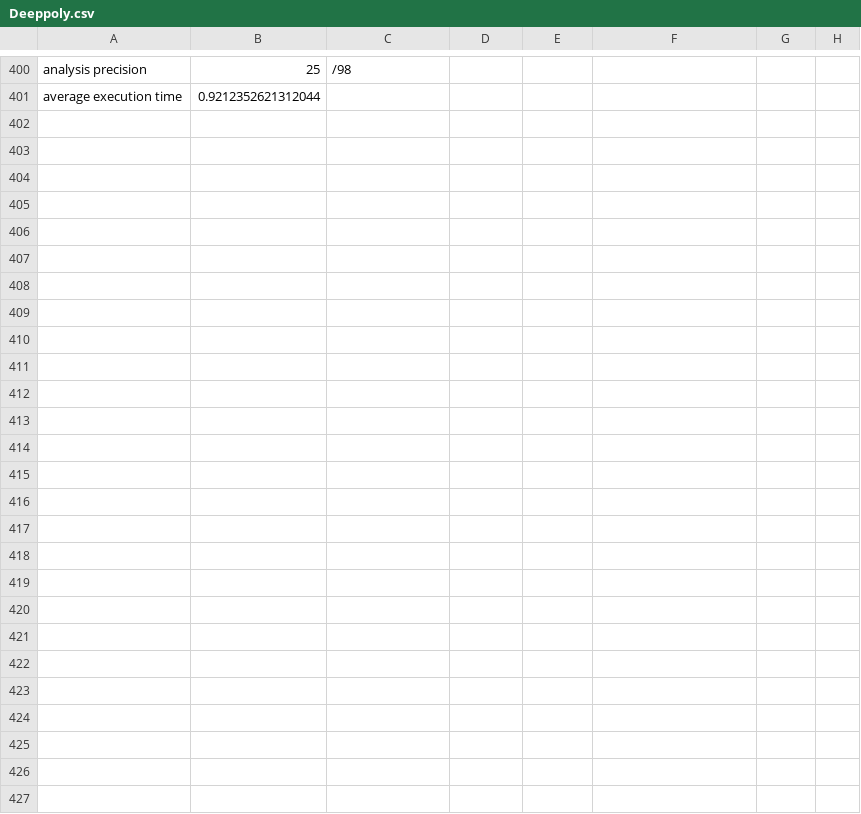
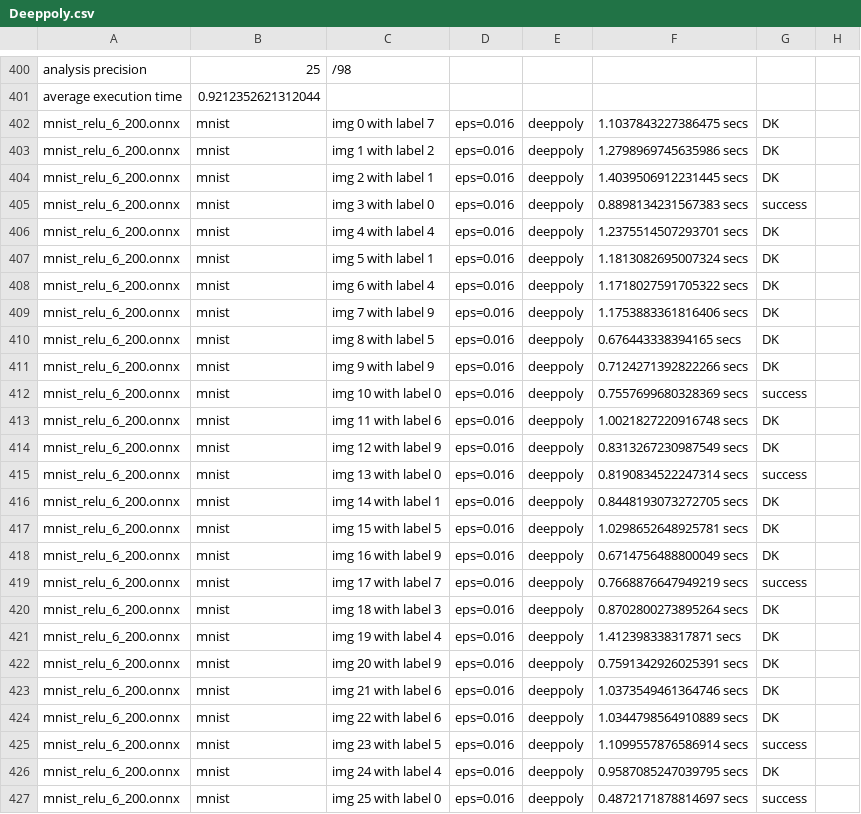
Before and after one commit to JacksonZyy/BBPoly, a CSV file: tf_verify/stress_test_result/Deeppoly.csv, drawn as a sheet; only a part is shown, gaps mark what is left out.

Commit message:
New experiment result on MNIST 6*200

```diff
--- a/tf_verify/stress_test_result/Deeppoly.csv
+++ b/tf_verify/stress_test_result/Deeppoly.csv
@@ -401 +401,27 @@ analysis precision,25,/98
 average execution time,0.9212352621312044
+mnist_relu_6_200.onnx,mnist,img 0 with label 7,eps=0.016,deeppoly,1.1037843227386475 secs,DK
+mnist_relu_6_200.onnx,mnist,img 1 with label 2,eps=0.016,deeppoly,1.2798969745635986 secs,DK
+mnist_relu_6_200.onnx,mnist,img 2 with label 1,eps=0.016,deeppoly,1.4039506912231445 secs,DK
+mnist_relu_6_200.onnx,mnist,img 3 with label 0,eps=0.016,deeppoly,0.8898134231567383 secs,success
+mnist_relu_6_200.onnx,mnist,img 4 with label 4,eps=0.016,deeppoly,1.2375514507293701 secs,DK
+mnist_relu_6_200.onnx,mnist,img 5 with label 1,eps=0.016,deeppoly,1.1813082695007324 secs,DK
+mnist_relu_6_200.onnx,mnist,img 6 with label 4,eps=0.016,deeppoly,1.1718027591705322 secs,DK
+mnist_relu_6_200.onnx,mnist,img 7 with label 9,eps=0.016,deeppoly,1.1753883361816406 secs,DK
+mnist_relu_6_200.onnx,mnist,img 8 with label 5,eps=0.016,deeppoly,0.676443338394165 secs,DK
+mnist_relu_6_200.onnx,mnist,img 9 with label 9,eps=0.016,deeppoly,0.7124271392822266 secs,DK
+mnist_relu_6_200.onnx,mnist,img 10 with label 0,eps=0.016,deeppoly,0.7557699680328369 secs,success
+mnist_relu_6_200.onnx,mnist,img 11 with label 6,eps=0.016,deeppoly,1.0021827220916748 secs,DK
+mnist_relu_6_200.onnx,mnist,img 12 with label 9,eps=0.016,deeppoly,0.8313267230987549 secs,DK
+mnist_relu_6_200.onnx,mnist,img 13 with label 0,eps=0.016,deeppoly,0.8190834522247314 secs,success
+mnist_relu_6_200.onnx,mnist,img 14 with label 1,eps=0.016,deeppoly,0.8448193073272705 secs,DK
+mnist_relu_6_200.onnx,mnist,img 15 with label 5,eps=0.016,deeppoly,1.0298652648925781 secs,DK
+mnist_relu_6_200.onnx,mnist,img 16 with label 9,eps=0.016,deeppoly,0.6714756488800049 secs,DK
+mnist_relu_6_200.onnx,mnist,img 17 with label 7,eps=0.016,deeppoly,0.7668876647949219 secs,success
+mnist_relu_6_200.onnx,mnist,img 18 with label 3,eps=0.016,deeppoly,0.8702800273895264 secs,DK
+mnist_relu_6_200.onnx,mnist,img 19 with label 4,eps=0.016,deeppoly,1.412398338317871 secs,DK
+mnist_relu_6_200.onnx,mnist,img 20 with label 9,eps=0.016,deeppoly,0.7591342926025391 secs,DK
+mnist_relu_6_200.onnx,mnist,img 21 with label 6,eps=0.016,deeppoly,1.0373549461364746 secs,DK
+mnist_relu_6_200.onnx,mnist,img 22 with label 6,eps=0.016,deeppoly,1.0344798564910889 secs,DK
+mnist_relu_6_200.onnx,mnist,img 23 with label 5,eps=0.016,deeppoly,1.1099557876586914 secs,success
+mnist_relu_6_200.onnx,mnist,img 24 with label 4,eps=0.016,deeppoly,0.9587085247039795 secs,DK
+mnist_relu_6_200.onnx,mnist,img 25 with label 0,eps=0.016,deeppoly,0.4872171878814697 secs,success
```
Also changed, not shown: 2 other files.
